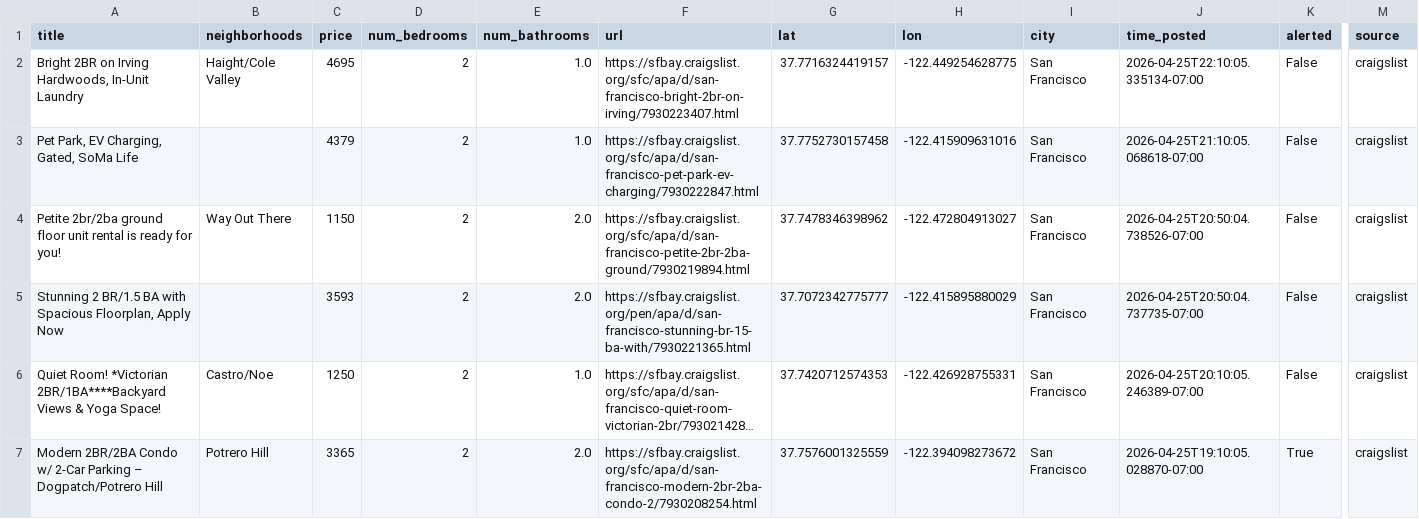
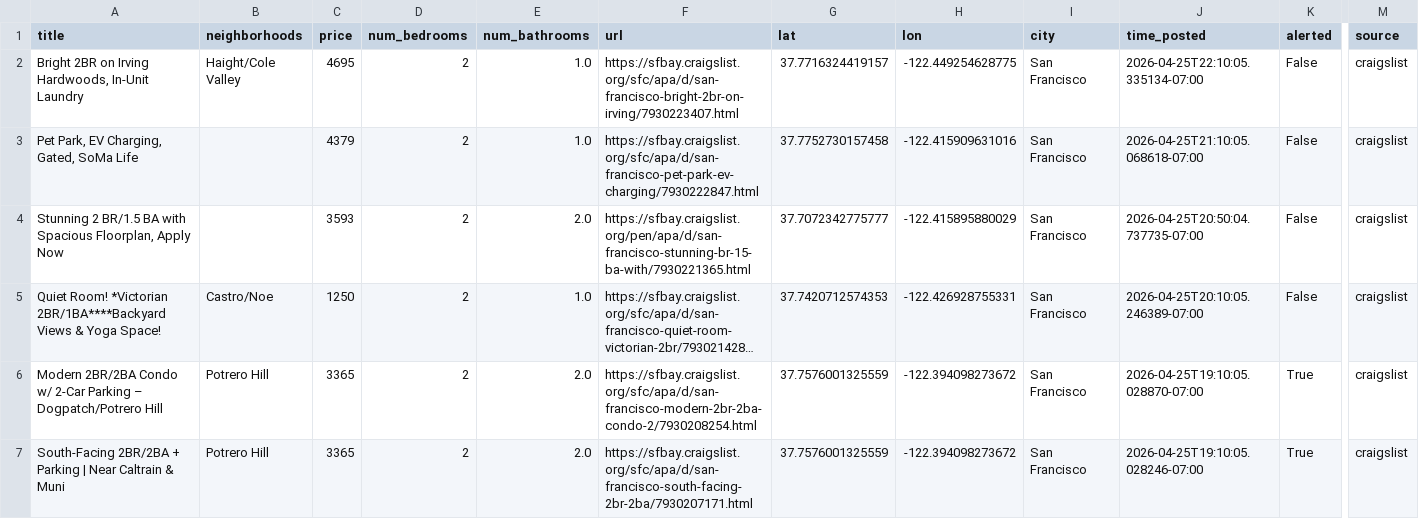
Before and after one commit to dHbdHbdHb/craigslist_alert, a CSV file: craigslist_data/listings_active.csv, drawn as a sheet; only a part is shown, gaps mark what is left out; the shorter side is filled out with more unchanged rows; long unchanged cells end in …; rows hold the shown columns only; the diff names each change by its address in the sheet, - before the commit and + after, or states it on an @@ line.

Commit message:
Auto-update listings: 2026-04-25 23:52:06

```diff
--- a/craigslist_data/listings_active.csv
+++ b/craigslist_data/listings_active.csv
-row 4: Petite 2br/2ba ground floor unit rental is ready for you! | Way Out There | 1150 | 2 | 2.0 | https://sfbay.craigslist.org/sfc/apa/d/san-francisco-petite-2br-2ba-ground/7930219894.html | 37.7478346398962 | -122.472804913027 | San Francisco | 2026-04-25T20:50:04.738526-07:00 | False | craigslist
```
Also changed, not shown: 1 other file.
